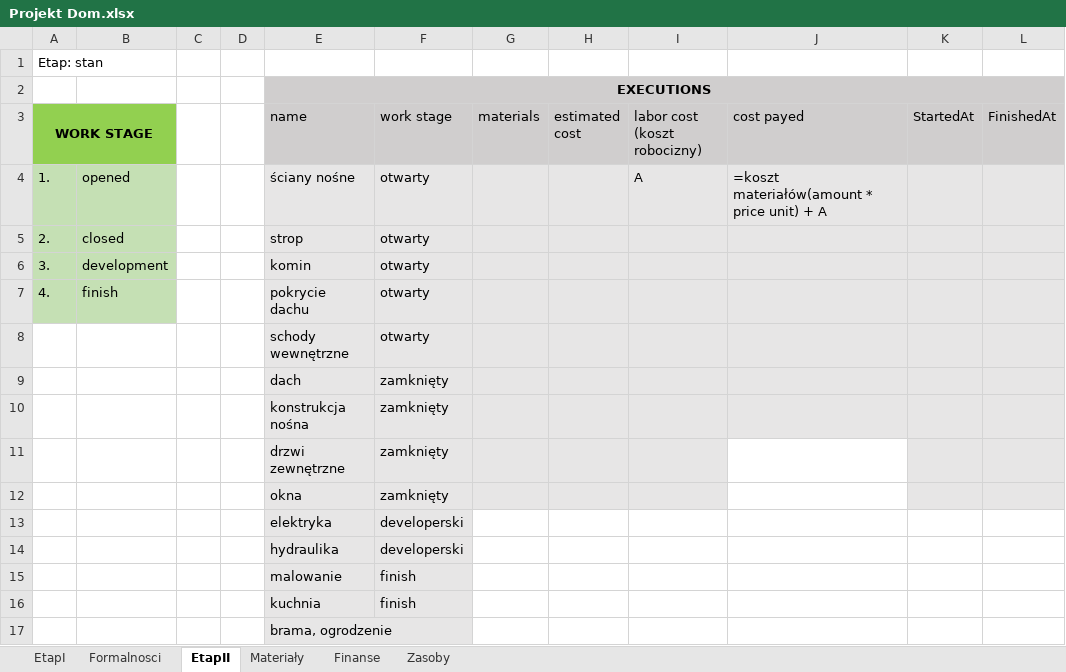
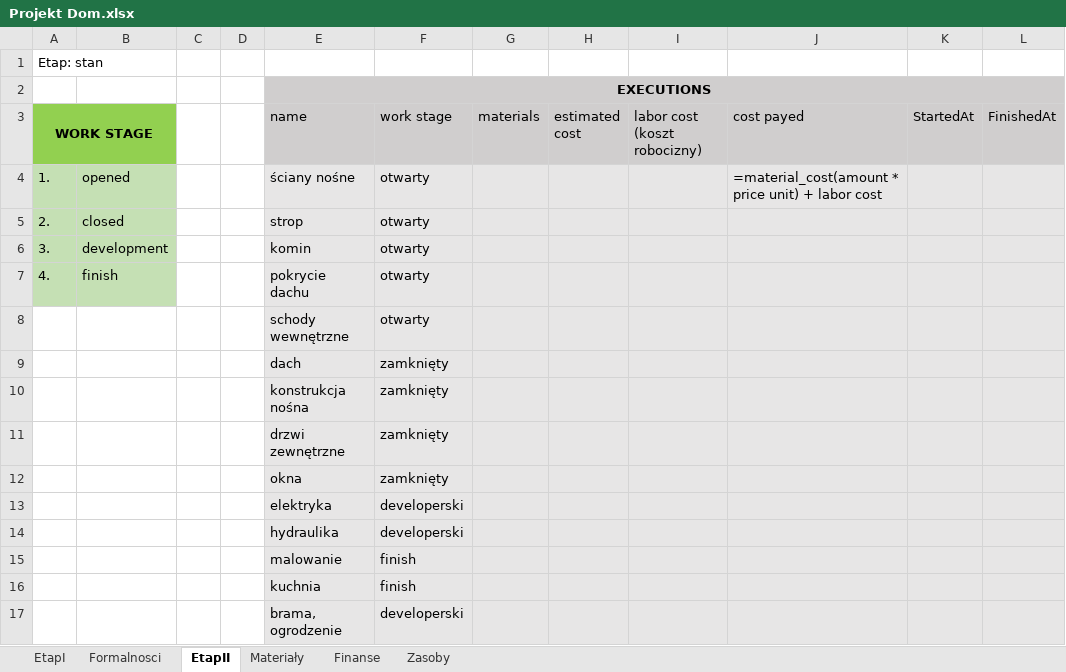
Before and after one commit to tkozakowski/HouseProject, an Excel workbook: Projekt Dom.xlsx, sheet EtapII, drawn as a sheet; values as stored, in another font and other column widths than the file's, no borders; the diff names each change by its address in the sheet, - before the commit and + after, or states it on an @@ line.

Commit message:
Unit tests  - Documents

```diff
--- a/Projekt Dom.xlsx (sheet EtapII)
+++ b/Projekt Dom.xlsx (sheet EtapII)
-I4 (labor cost (koszt robocizny)): A
+I4 (labor cost (koszt robocizny)): (empty)
-J4 (cost payed): =koszt materiałów(amount * price unit) + A
+J4 (cost payed): =material_cost(amount * price unit) + labor cost
-J11:J12 fill: none
+J11:J12 fill: #E7E6E6
-G13:L16 fill: none
+G13:L16 fill: #E7E6E6
-F17 (work stage): (empty)
+F17 (work stage): developerski
-F17:L17 fill: none
+F17:L17 fill: #E7E6E6
```
Also changed, not shown: 22 other files.
